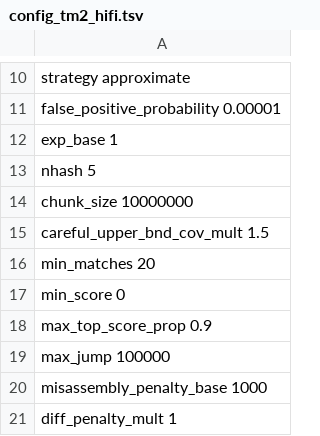
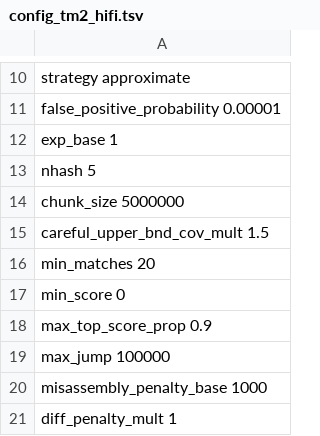
Before and after one commit to ablab/VerityMap, a TSV file: tandemmapper2/config/config_tm2_hifi.tsv, drawn as a sheet; only a part is shown, gaps mark what is left out.

Commit message:
Improve logging and 5m chunk

```diff
--- a/tandemmapper2/config/config_tm2_hifi.tsv
+++ b/tandemmapper2/config/config_tm2_hifi.tsv
@@ -13,3 +13,3 @@ exp_base    1
 nhash   5
-chunk_size 10000000
+chunk_size 5000000
 careful_upper_bnd_cov_mult  1.5
```
Also changed, not shown: tandemmapper2/config/config_tm2_ont.tsv, 3 other files.
